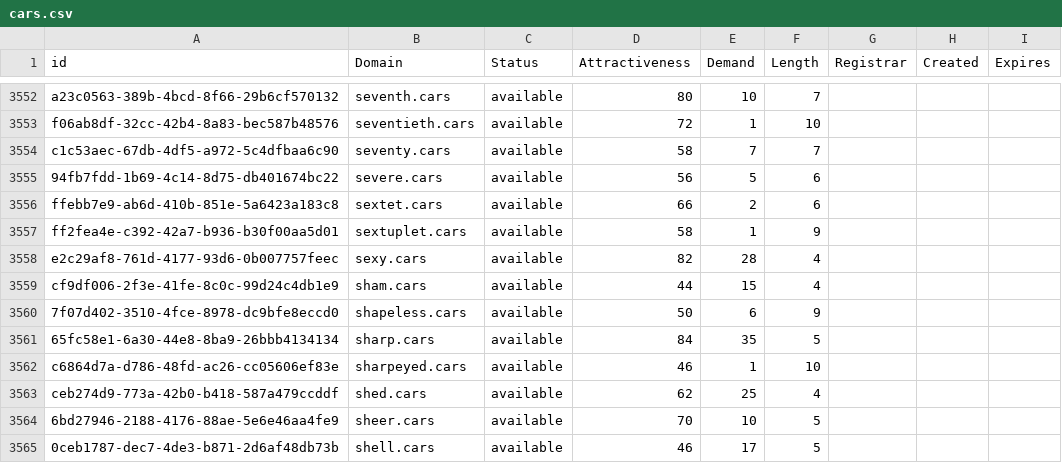
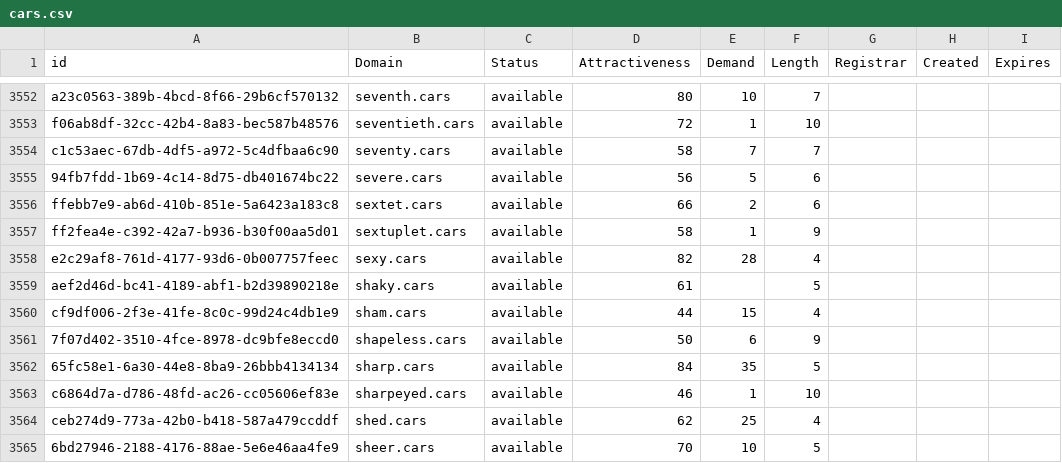
Before and after one commit to UniqueDomains/cars-oneword-domains, a CSV file: cars.csv, drawn as a sheet; only a part is shown, gaps mark what is left out; the shorter side is filled out with more unchanged rows; the diff names each change by its address in the sheet, - before the commit and + after, or states it on an @@ line.

Commit message:
Domains update

```diff
--- a/cars.csv
+++ b/cars.csv
+row 3559: aef2d46d-bc41-4189-abf1-b2d39890218e | shaky.cars | available | 61 |  | 5
```
Also changed, not shown: 2 other files.
